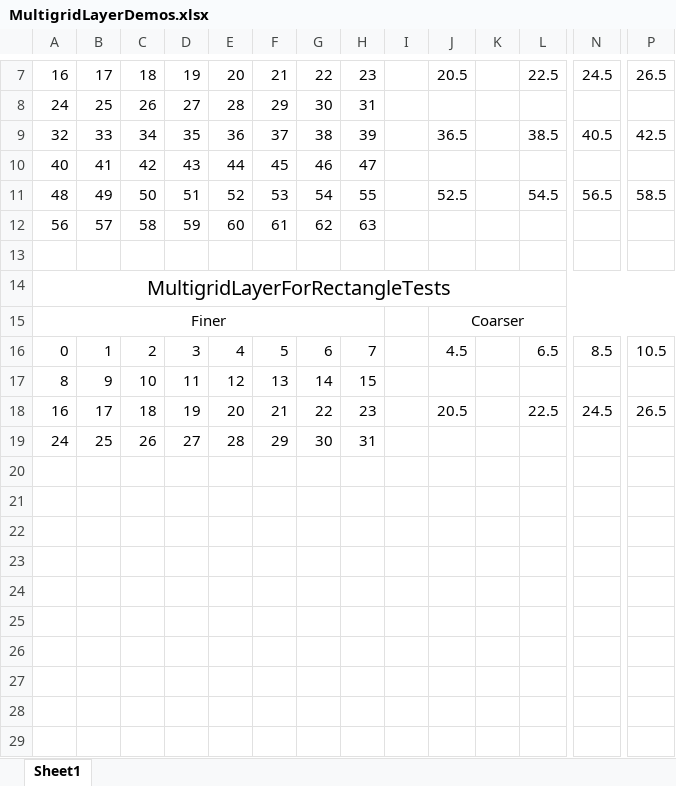
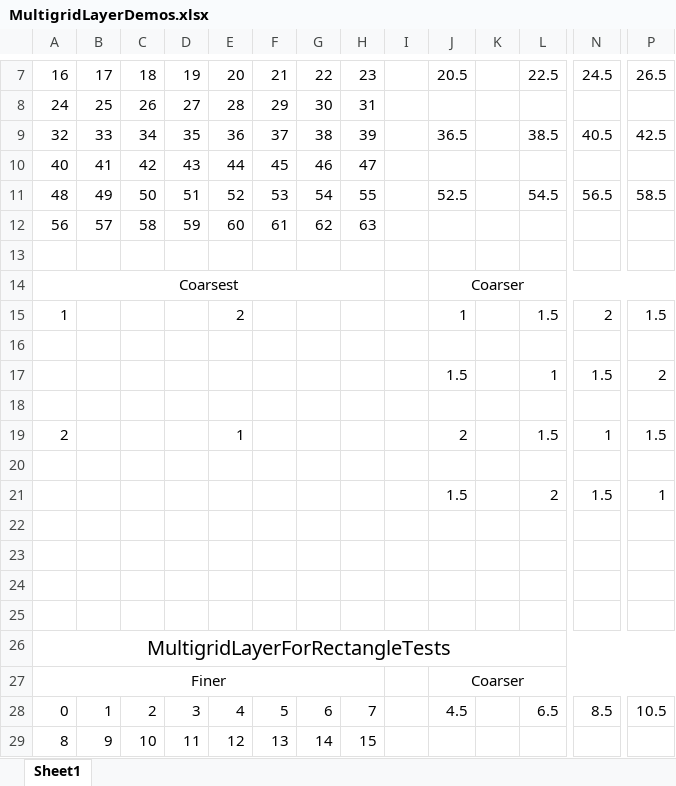
Before and after one commit to kreft/iDynoMiCS-2, an Excel workbook: Docs/UnitTests/MultigridLayerDemos.xlsx, sheet Sheet1, drawn as a sheet; only a part is shown, gaps mark what is left out; the shorter side is filled out with more unchanged rows; values as stored, in another font and other column widths than the file's, no borders; rows hold the shown columns only; the diff names each change by its address in the sheet, - before the commit and + after, or states it on an @@ line.

Commit message:
Pass up cyclic dimensions when coarsening for 1st time, plus more tests

```diff
--- a/Docs/UnitTests/MultigridLayerDemos.xlsx (sheet Sheet1)
+++ b/Docs/UnitTests/MultigridLayerDemos.xlsx (sheet Sheet1)
+row 14: Coarsest |  |  |  |  |  |  |  |  | Coarser
+row 15: 1 |  |  |  | 2 |  |  |  |  | 1 |  | 1.5 | 2 | 1.5
+row 16: (empty)
+row 17:  |  |  |  |  |  |  |  |  | 1.5 |  | 1 | 1.5 | 2
+row 18: (empty)
+row 19: 2 |  |  |  | 1 |  |  |  |  | 2 |  | 1.5 | 1 | 1.5
+row 20: (empty)
+row 21:  |  |  |  |  |  |  |  |  | 1.5 |  | 2 | 1.5 | 1
+row 22: (empty)
+row 23: (empty)
+row 24: (empty)
+row 25: (empty)
```
Also changed, not shown: 3 other files.
